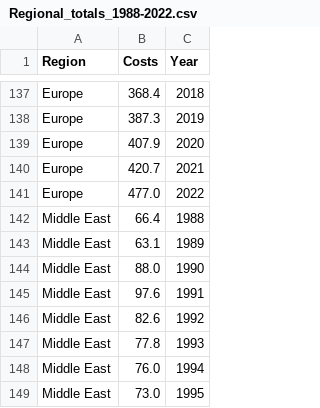
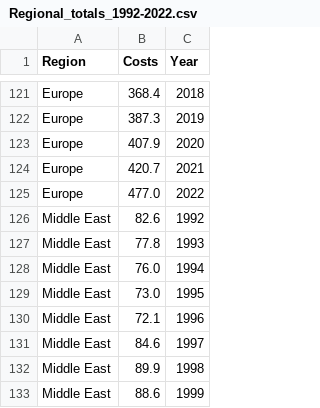
Before and after one commit to zzha0323/FIT3179, a CSV file: A2/data/Regional_totals_1992-2022.csv (was A2/data/Regional_totals_1988-2022.csv), drawn as a sheet; only a part is shown, gaps mark what is left out; the shorter side is filled out with more unchanged rows; the diff covers the shown part only.

```diff
--- a/A2/data/Regional_totals_1988-2022.csv
+++ b/A2/data/Regional_totals_1992-2022.csv
@@ -141,6 +125,2 @@ Europe,420.7,2021
 Europe,477.0,2022
-Middle East,66.4,1988
-Middle East,63.1,1989
-Middle East,88.0,1990
-Middle East,97.6,1991
 Middle East,82.6,1992
```
Also changed, not shown: 16 removed rows elsewhere in this file, 1 other file.
